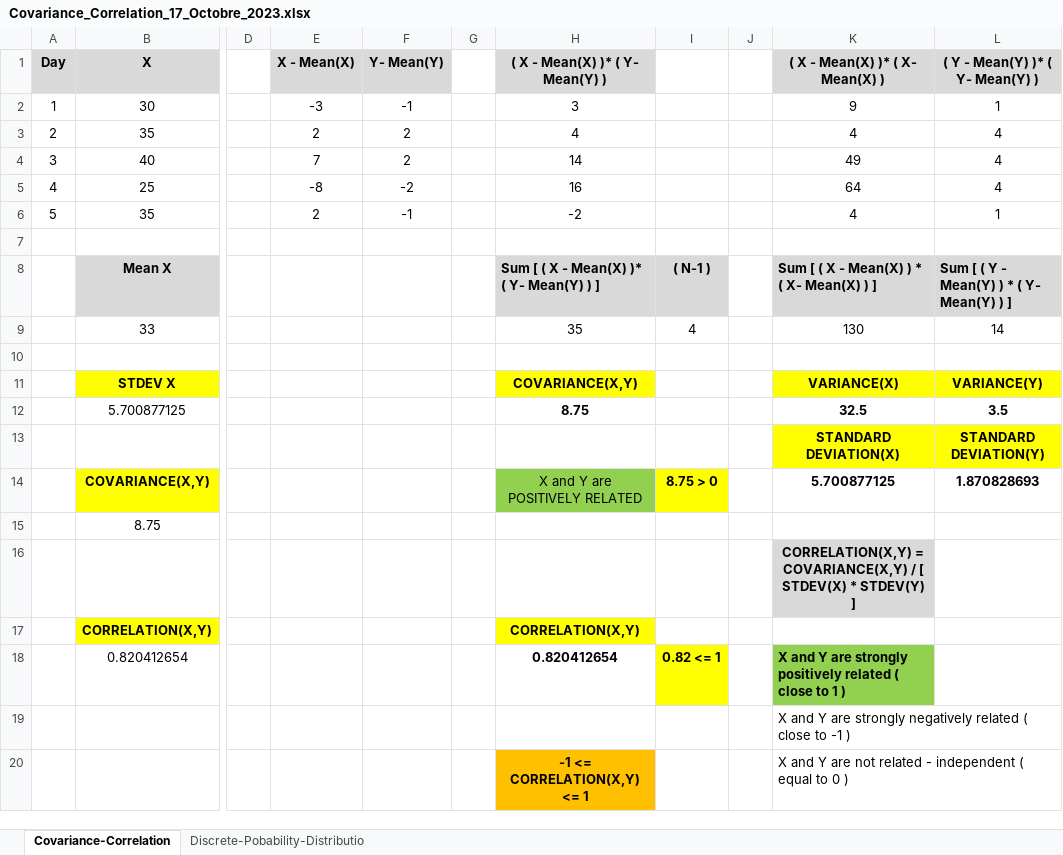
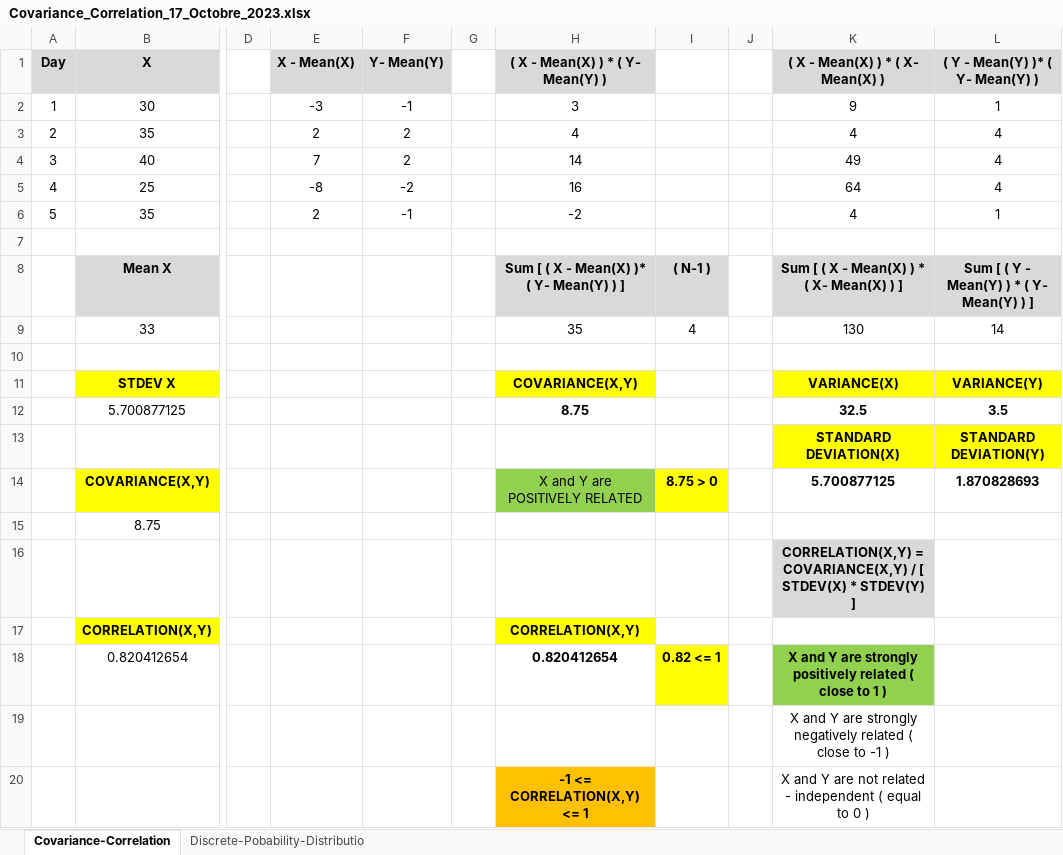
Before and after one commit to eandbsoftware/Statistics, an Excel workbook: COVARIANCE-CORELLATION/Covariance_Correlation_17_Octobre_2023.xlsx, sheet Covariance-Correlation, drawn as a sheet; only a part is shown, gaps mark what is left out; values as stored, in another font and other column widths than the file's, no borders; the diff names each change by its address in the sheet, - before the commit and + after, or states it on an @@ line.

```diff
--- a/COVARIANCE-CORELLATION/Covariance_Correlation_17_Octobre_2023.xlsx (sheet Covariance-Correlation)
+++ b/COVARIANCE-CORELLATION/Covariance_Correlation_17_Octobre_2023.xlsx (sheet Covariance-Correlation)
-H1: ( X - Mean(X) )* ( Y- Mean(Y) )
+H1: ( X - Mean(X) ) * ( Y- Mean(Y) )
-K1: ( X - Mean(X) )* ( X- Mean(X) )
+K1: ( X - Mean(X) ) * ( X- Mean(X) )
-H8 alignment: left
+H8 alignment: center
-K8:L8 alignment: left
+K8:L8 alignment: center
-K18:K20 alignment: left
+K18:K20 alignment: center
```
Also changed, not shown: 1 other file.
